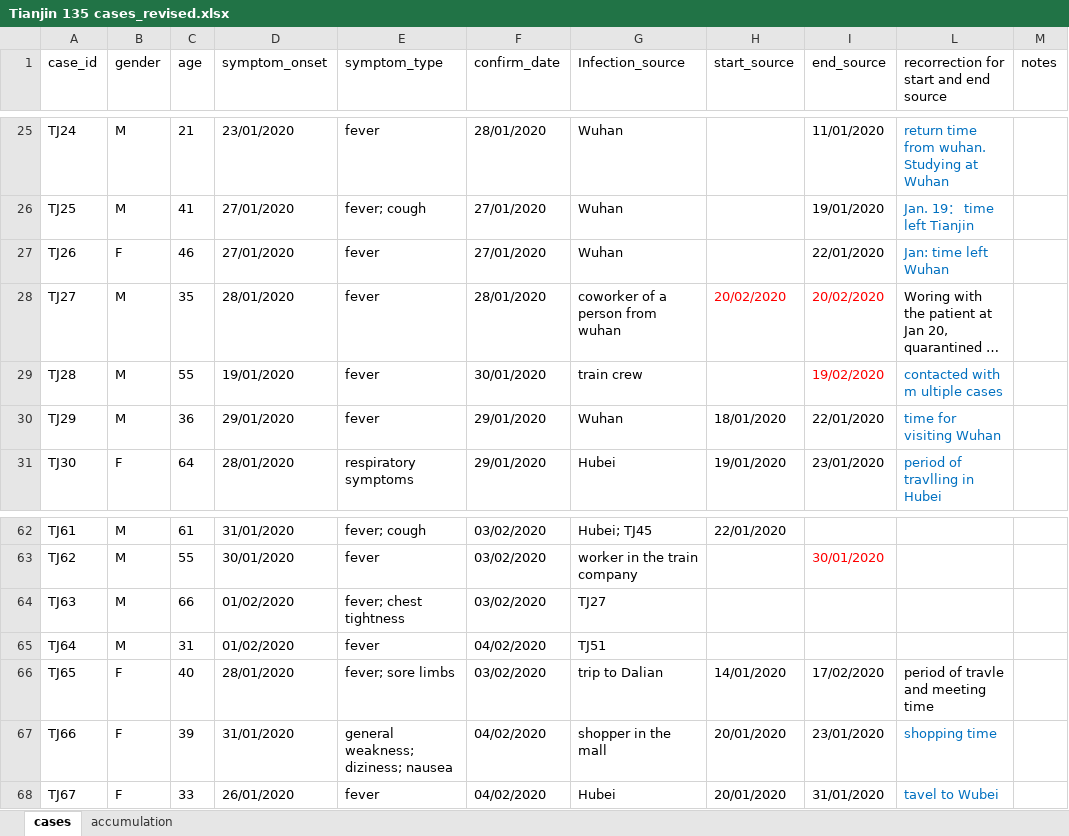
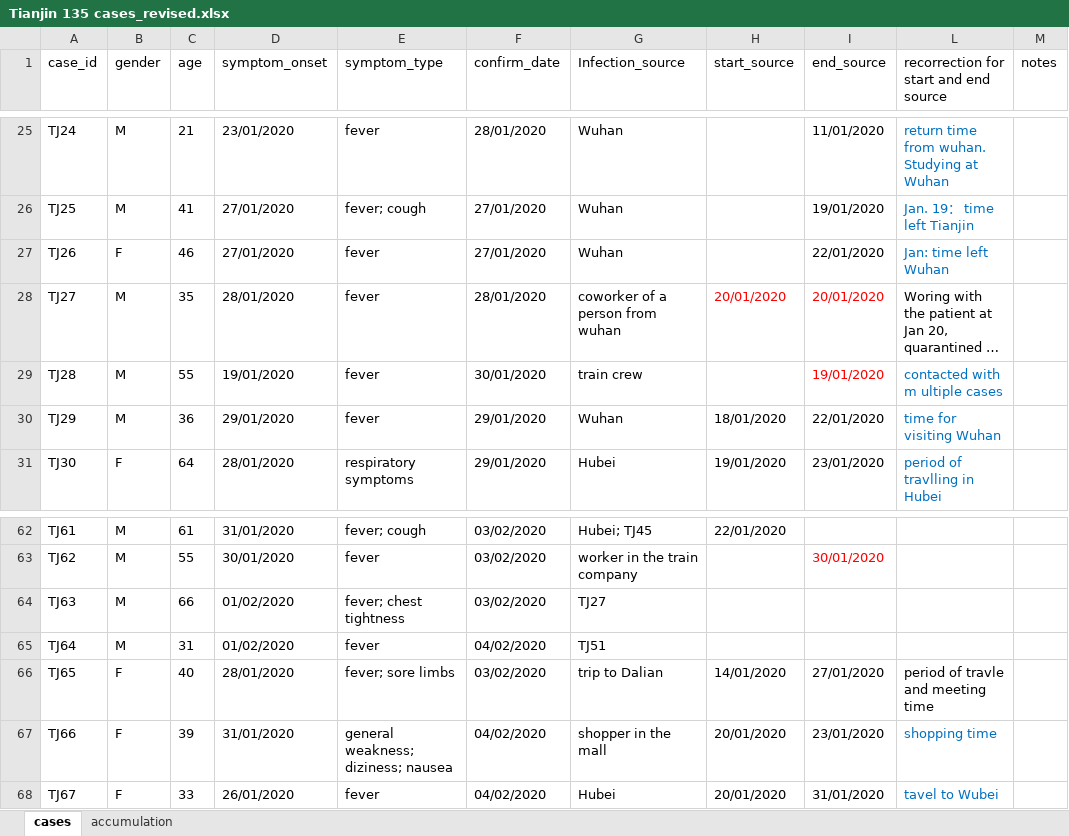
Before and after one commit to carolinecolijn/ClustersCOVID19, an Excel workbook: data/Tianjin 135 cases_revised.xlsx, sheet cases, drawn as a sheet; only a part is shown, gaps mark what is left out; long unchanged cells end in …; values as stored, in another font and other column widths than the file's, no borders; the diff names each change by its address in the sheet, - before the commit and + after, or states it on an @@ line.

Commit message:
Final data update

```diff
--- a/data/Tianjin 135 cases_revised.xlsx (sheet cases)
+++ b/data/Tianjin 135 cases_revised.xlsx (sheet cases)
-H28 (start_source): 20/02/2020
+H28 (start_source): 20/01/2020
-I28 (end_source): 20/02/2020
+I28 (end_source): 20/01/2020
-I29 (end_source): 19/02/2020
+I29 (end_source): 19/01/2020
-I66 (end_source): 17/02/2020
+I66 (end_source): 27/01/2020
```
Also changed, not shown: 2 other files.
